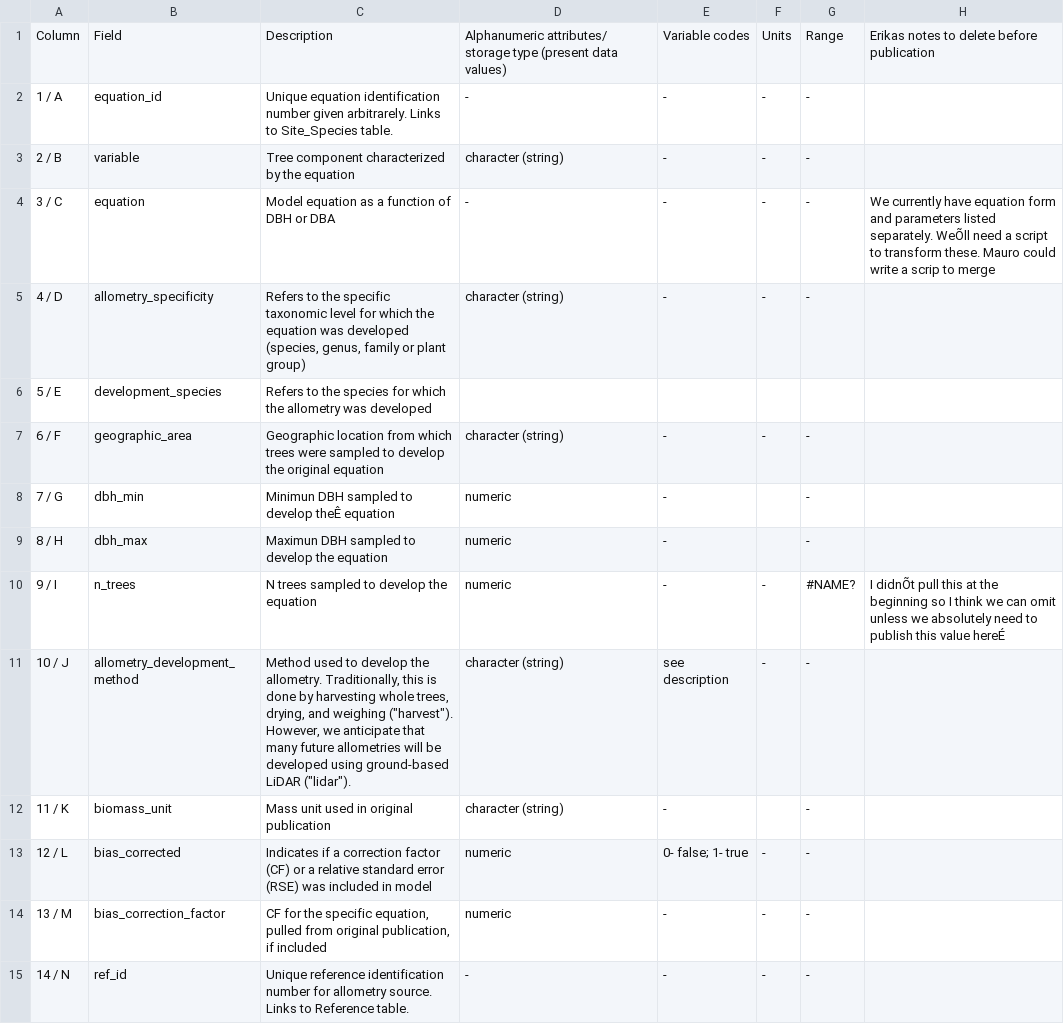
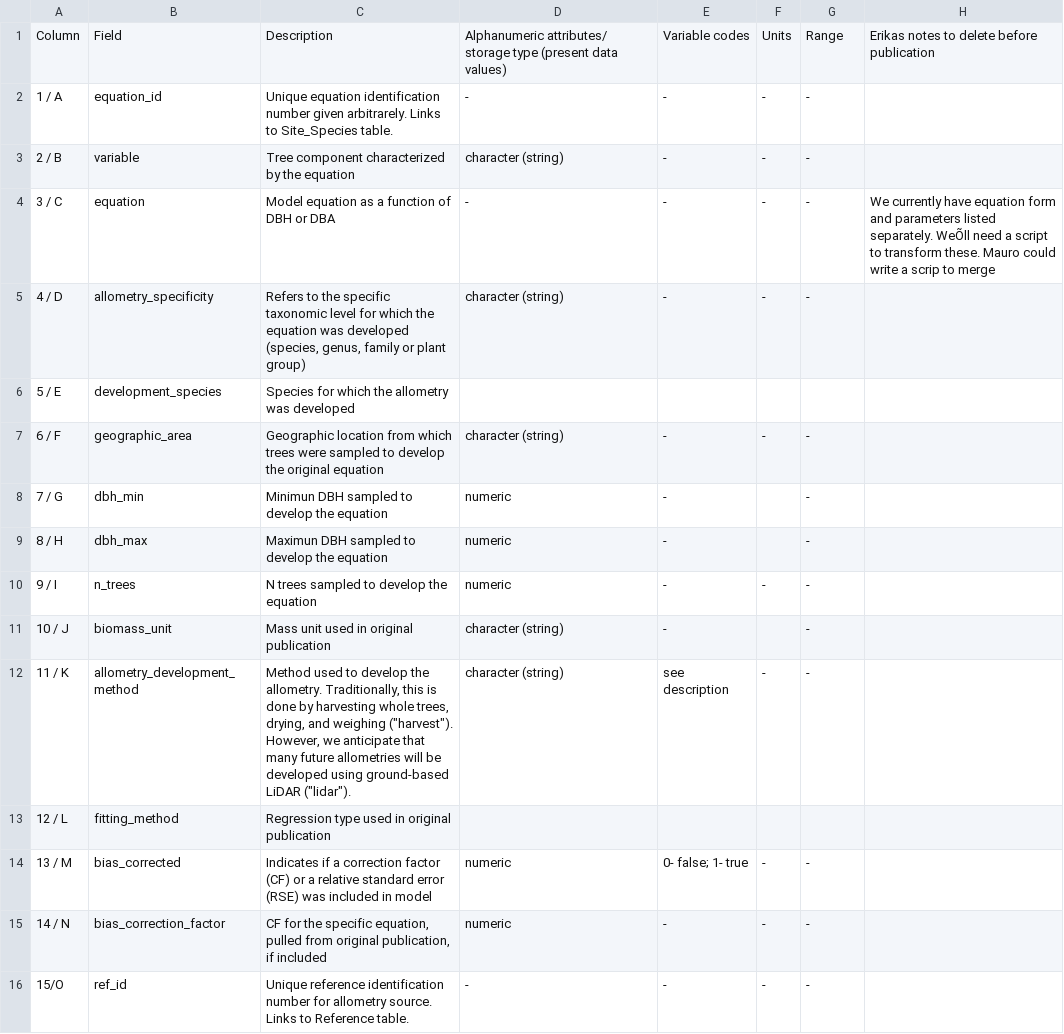
Before and after one commit to ropensci/allodb, a CSV file: metadata/allodb_equations_metadata.csv, drawn as a sheet.

Commit message:
Fixed colunm order

```diff
--- a/metadata/allodb_equations_metadata.csv
+++ b/metadata/allodb_equations_metadata.csv
@@ -5,11 +5,12 @@ Column,Field,Description,Alphanumeric attributes/ storage type (present data val
 4 / D,allometry_specificity,"Refers to the specific taxonomic level for which the equation was developed (species, genus, family or plant group)",character (string),-,-,-,
-5 / E,development_species,Refers to the species for which the allometry was developed,,,,,
+5 / E,development_species,Species for which the allometry was developed,,,,,
 6 / F,geographic_area,Geographic location from which trees were sampled to develop the original equation ,character (string),-,-,-,
-7 / G,dbh_min,Minimun DBH sampled to develop theÊ equation,numeric,-,,-,
+7 / G,dbh_min,Minimun DBH sampled to develop the equation,numeric,-,,-,
 8 / H,dbh_max,Maximun DBH sampled to develop the equation,numeric,-,,-,
-9 / I,n_trees,N trees sampled to develop the equation,numeric,-,-,#NAME?,I didnÕt pull this at the beginning so I think we can omit unless we absolutely need to publish this value hereÉ
-10 / J,allometry_development_method,"Method used to develop the allometry. Traditionally, this is done by harvesting whole trees, drying, and weighing (""harvest"").  However, we anticipate that many future allometries will be developed using ground-based LiDAR (""lidar"").",character (string),see description,-,-,
-11 / K,biomass_unit,Mass unit used in original publication,character (string),-,,-,
-12 / L,bias_corrected,Indicates if a correction factor (CF) or a relative standard error (RSE) was included in model,numeric,0- false; 1- true,-,-,
-13 / M,bias_correction_factor,"CF for the specific equation, pulled from original publication, if included",numeric,-,-,-,
-14 / N,ref_id,Unique reference identification number for allometry source. Links to Reference table.,-,-,-,-,
+9 / I,n_trees,N trees sampled to develop the equation,numeric,-,-,-,
+10 / J,biomass_unit,Mass unit used in original publication,character (string),-,,-,
+11 / K,allometry_development_method,"Method used to develop the allometry. Traditionally, this is done by harvesting whole trees, drying, and weighing (""harvest"").  However, we anticipate that many future allometries will be developed using ground-based LiDAR (""lidar"").",character (string),see description,-,-,
+12 / L,fitting_method,Regression type used in original publication,,,,,
+13 / M,bias_corrected,Indicates if a correction factor (CF) or a relative standard error (RSE) was included in model,numeric,0- false; 1- true,-,-,
+14 / N,bias_correction_factor,"CF for the specific equation, pulled from original publication, if included",numeric,-,-,-,
+15/O,ref_id,Unique reference identification number for allometry source. Links to Reference table.,-,-,-,-,
```
